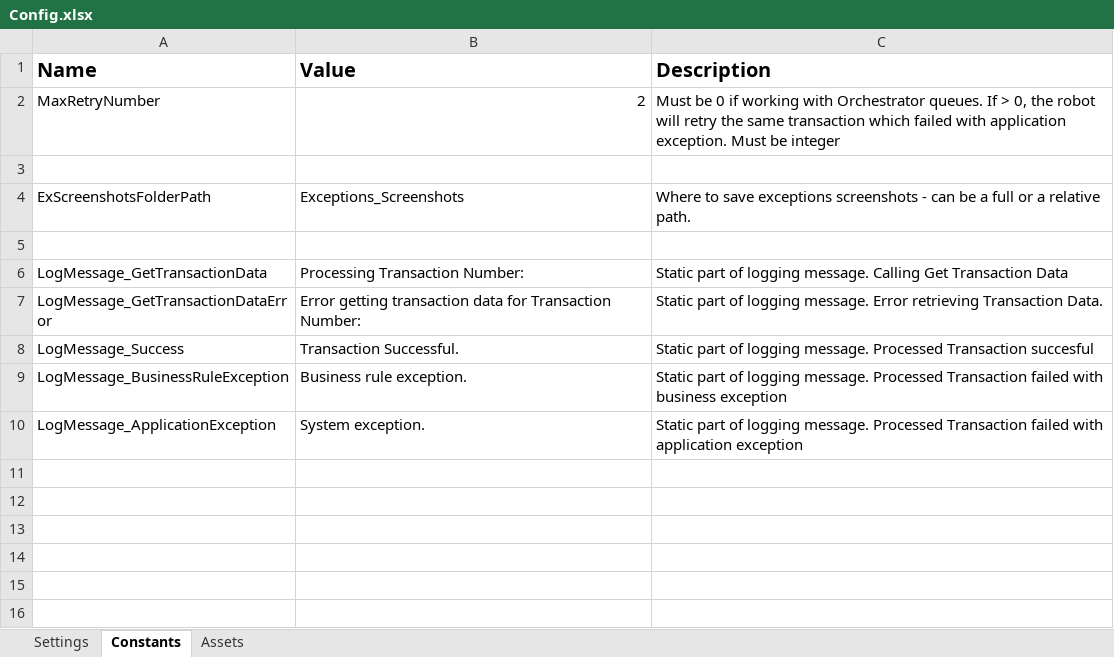
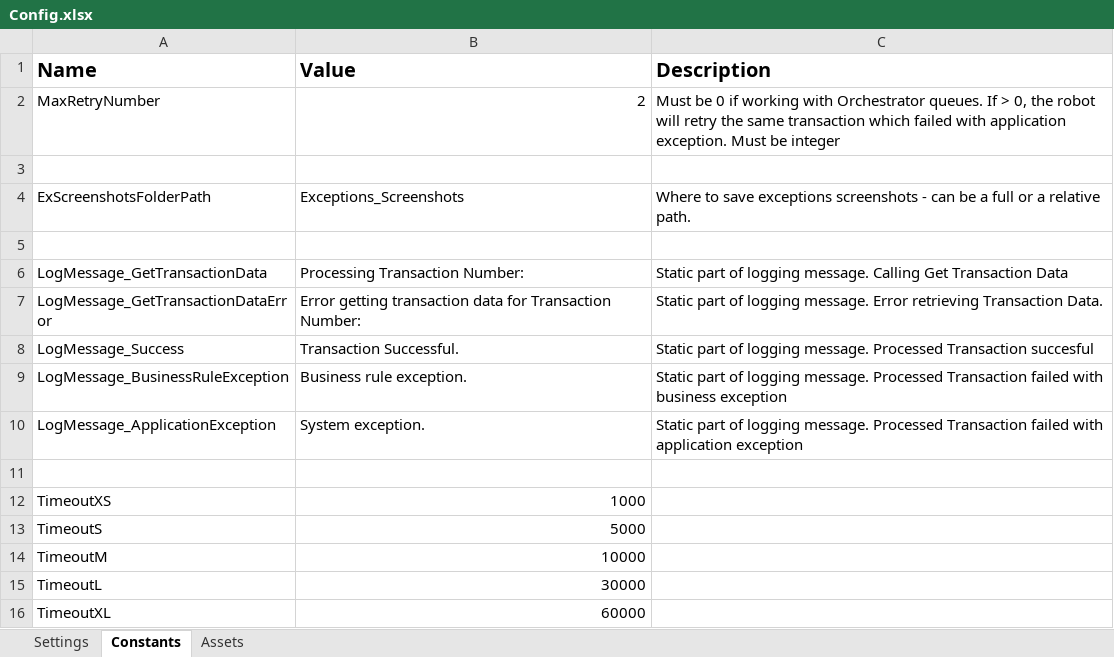
Before and after one commit to qcacciatorePTC/CalculateClientSecurityHash, an Excel workbook: Data/Config.xlsx, sheet Constants, drawn as a sheet; values as stored, in another font and other column widths than the file's, no borders; the diff names each change by its address in the sheet, - before the commit and + after, or states it on an @@ line.

```diff
--- a/Data/Config.xlsx (sheet Constants)
+++ b/Data/Config.xlsx (sheet Constants)
+row 11: (empty)
+row 12: TimeoutXS | 1000
+row 13: TimeoutS | 5000
+row 14: TimeoutM | 10000
+row 15: TimeoutL | 30000
+row 16: TimeoutXL | 60000
```
Also changed, not shown: sheet Settings, 13 other files.
